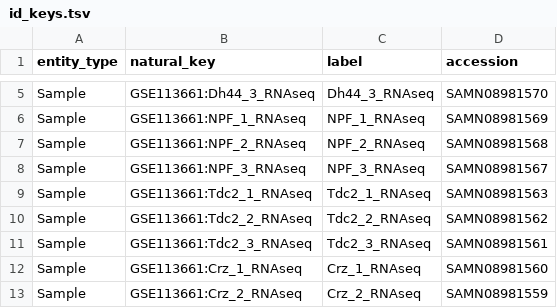
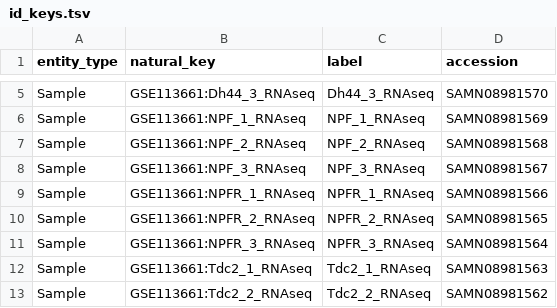
Before and after one commit to VirtualFlyBrain/vfb-EPseq-ontology, a TSV file: projects/sapiro_2019/id_keys.tsv, drawn as a sheet; only a part is shown, gaps mark what is left out; the shorter side is filled out with more unchanged rows; the diff names each change by its address in the sheet, - before the commit and + after, or states it on an @@ line.

```diff
--- a/projects/sapiro_2019/id_keys.tsv
+++ b/projects/sapiro_2019/id_keys.tsv
+row 9: Sample | GSE113661:NPFR_1_RNAseq | NPFR_1_RNAseq | SAMN08981566
+row 10: Sample | GSE113661:NPFR_2_RNAseq | NPFR_2_RNAseq | SAMN08981565
+row 11: Sample | GSE113661:NPFR_3_RNAseq | NPFR_3_RNAseq | SAMN08981564
```
Also changed, not shown: projects/davis_2020/cell_types.tsv, projects/davis_2020/id_keys.tsv, 16 other files.
